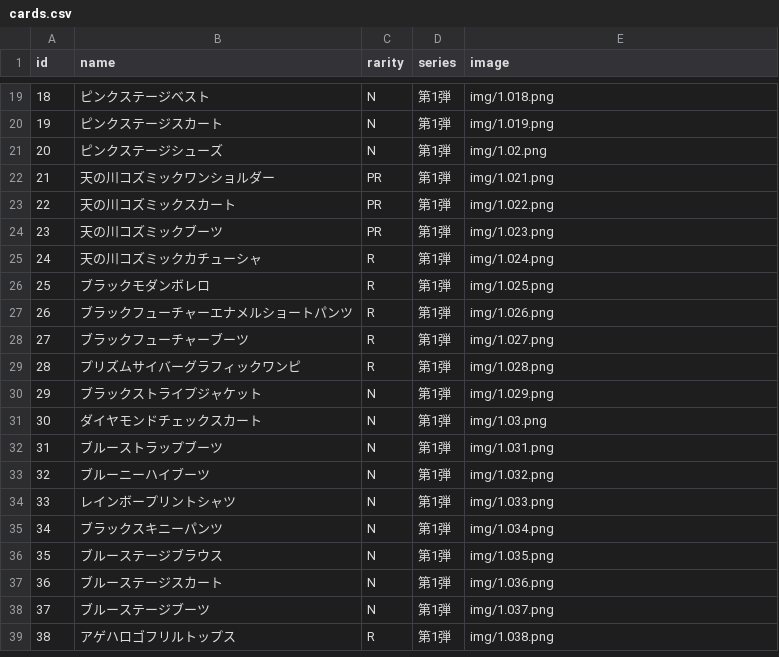
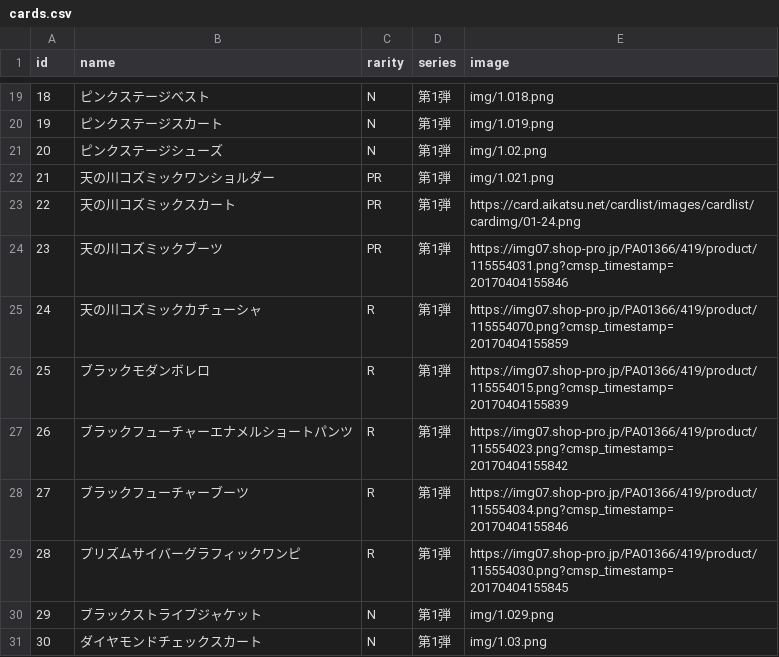
Before and after one commit to yuuna151218-ui/aikatsu, a CSV file: cards.csv, drawn as a sheet; only a part is shown, gaps mark what is left out; the shorter side is filled out with more unchanged rows.

Commit message:
Add files via upload

```diff
--- a/cards.csv
+++ b/cards.csv
@@ -22,9 +22,9 @@ id,name,rarity,series,image
 21,天の川コズミックワンショルダー,PR,第1弾,img/1.021.png
-22,天の川コズミックスカート,PR,第1弾,img/1.022.png
-23,天の川コズミックブーツ,PR,第1弾,img/1.023.png
-24,天の川コズミックカチューシャ,R,第1弾,img/1.024.png
-25,ブラックモダンボレロ,R,第1弾,img/1.025.png
-26,ブラックフューチャーエナメルショートパンツ,R,第1弾,img/1.026.png
-27,ブラックフューチャーブーツ,R,第1弾,img/1.027.png
-28,プリズムサイバーグラフィックワンピ,R,第1弾,img/1.028.png
+22,天の川コズミックスカート,PR,第1弾,https://card.aikatsu.net/cardlist/images/cardlist/cardimg/01-24.png
+23,天の川コズミックブーツ,PR,第1弾,https://img07.shop-pro.jp/PA01366/419/product/115554031.png?cmsp_timestamp=20170404155846
+24,天の川コズミックカチューシャ,R,第1弾,https://img07.shop-pro.jp/PA01366/419/product/115554070.png?cmsp_timestamp=20170404155859
+25,ブラックモダンボレロ,R,第1弾,https://img07.shop-pro.jp/PA01366/419/product/115554015.png?cmsp_timestamp=20170404155839
+26,ブラックフューチャーエナメルショートパンツ,R,第1弾,https://img07.shop-pro.jp/PA01366/419/product/115554023.png?cmsp_timestamp=20170404155842
+27,ブラックフューチャーブーツ,R,第1弾,https://img07.shop-pro.jp/PA01366/419/product/115554034.png?cmsp_timestamp=20170404155846
+28,プリズムサイバーグラフィックワンピ,R,第1弾,https://img07.shop-pro.jp/PA01366/419/product/115554030.png?cmsp_timestamp=20170404155845
 29,ブラックストライプジャケット,N,第1弾,img/1.029.png
```
